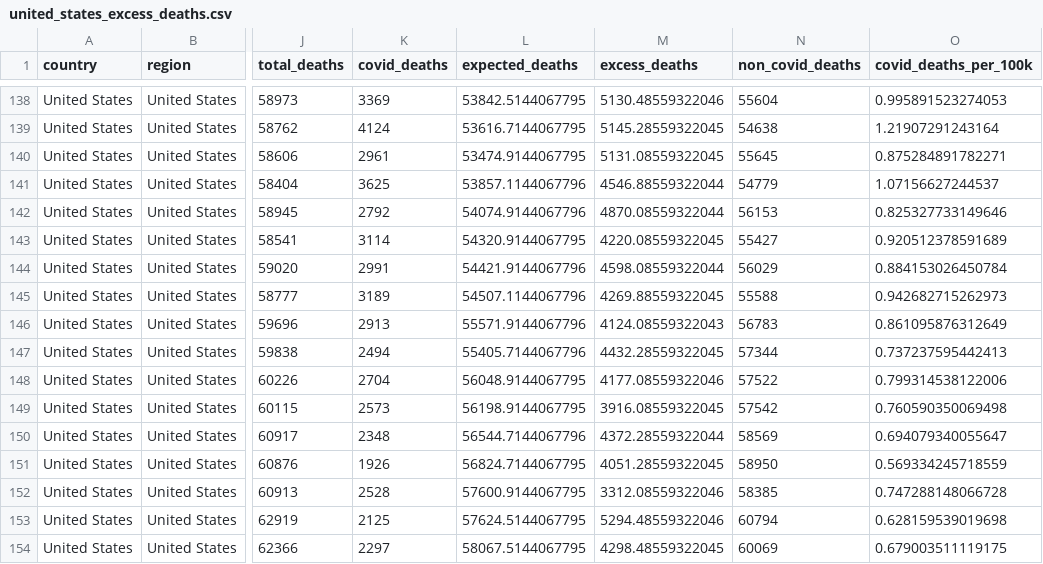
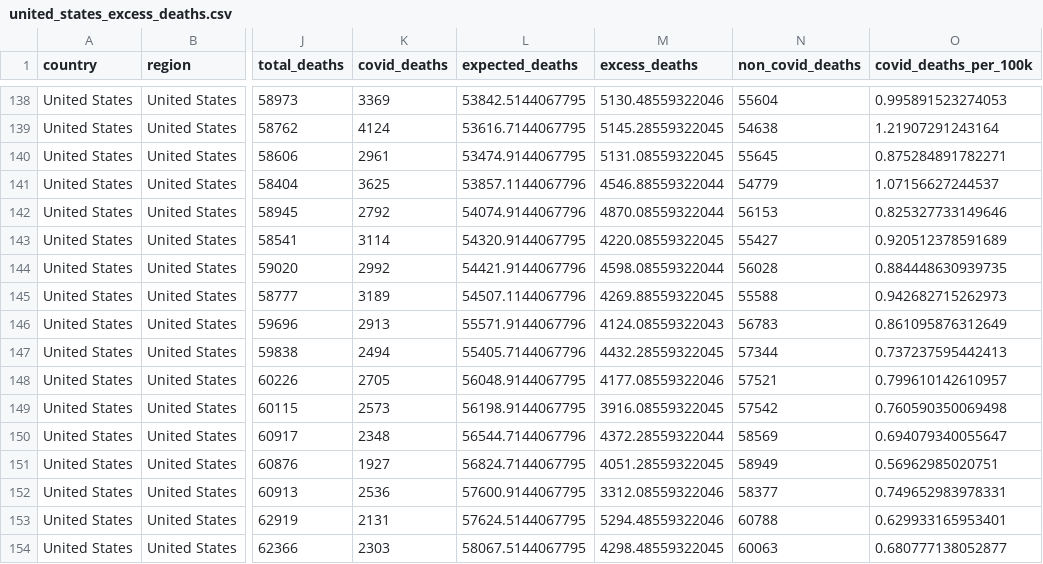
Before and after one commit to Wonlope/covid-19-excess-deaths-tracker, a CSV file: output-data/alternative-exports-by-non-iso-week/excess-deaths/united_states_excess_deaths.csv, drawn as a sheet; only a part is shown, gaps mark what is left out; the diff names each change by its address in the sheet, - before the commit and + after, or states it on an @@ line.

```diff
--- a/output-data/alternative-exports-by-non-iso-week/excess-deaths/united_states_excess_deaths.csv
+++ b/output-data/alternative-exports-by-non-iso-week/excess-deaths/united_states_excess_deaths.csv
-K144 (covid_deaths): 2991
+K144 (covid_deaths): 2992
-N144 (non_covid_deaths): 56029
+N144 (non_covid_deaths): 56028
-O144 (covid_deaths_per_100k): 0.884153026450784
+O144 (covid_deaths_per_100k): 0.884448630939735
-K148 (covid_deaths): 2704
+K148 (covid_deaths): 2705
-N148 (non_covid_deaths): 57522
+N148 (non_covid_deaths): 57521
-O148 (covid_deaths_per_100k): 0.799314538122006
+O148 (covid_deaths_per_100k): 0.799610142610957
-K151 (covid_deaths): 1926
+K151 (covid_deaths): 1927
-N151 (non_covid_deaths): 58950
+N151 (non_covid_deaths): 58949
-O151 (covid_deaths_per_100k): 0.569334245718559
+O151 (covid_deaths_per_100k): 0.56962985020751
-K152 (covid_deaths): 2528
+K152 (covid_deaths): 2536
-N152 (non_covid_deaths): 58385
+N152 (non_covid_deaths): 58377
-O152 (covid_deaths_per_100k): 0.747288148066728
+O152 (covid_deaths_per_100k): 0.749652983978331
-K153 (covid_deaths): 2125
+K153 (covid_deaths): 2131
-N153 (non_covid_deaths): 60794
+N153 (non_covid_deaths): 60788
-O153 (covid_deaths_per_100k): 0.628159539019698
+O153 (covid_deaths_per_100k): 0.629933165953401
-K154 (covid_deaths): 2297
+K154 (covid_deaths): 2303
-N154 (non_covid_deaths): 60069
+N154 (non_covid_deaths): 60063
-O154 (covid_deaths_per_100k): 0.679003511119175
+O154 (covid_deaths_per_100k): 0.680777138052877
```
Also changed, not shown: output-data/alternative-exports-by-non-iso-week/historical-deaths/united_states_weekly_deaths.csv, output-data/historical-deaths/united_states_weekly_deaths.csv, 6 other files.
